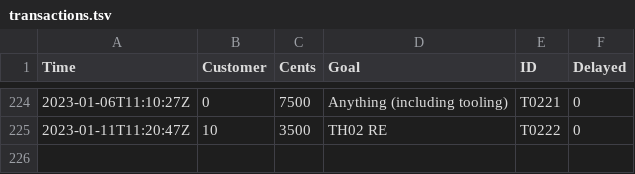
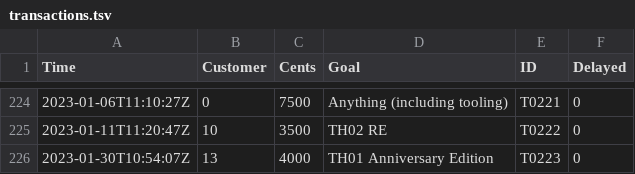
Before and after one commit to nmlgc/rec98.nmlgc.net, a TSV file: db/transactions.tsv, drawn as a sheet; only a part is shown, gaps mark what is left out.

Commit message:
[💰] Confirm T0223
Another €40 from Ember2528's subscription towards modding TH01 into a
bug-fixed PC-98-native Anniversary Edition. Thank you very much!
Spending 2 pushes on the first build, there's a lot of initial
debloating to do. 39 commits so far…

```diff
--- a/db/transactions.tsv
+++ b/db/transactions.tsv
@@ -225 +225,2 @@ Time	Customer	Cents	Goal	ID	Delayed
 2023-01-11T11:20:47Z	10	3500	TH02 RE	T0222	0
+2023-01-30T10:54:07Z	13	4000	TH01 Anniversary Edition	T0223	0
```
